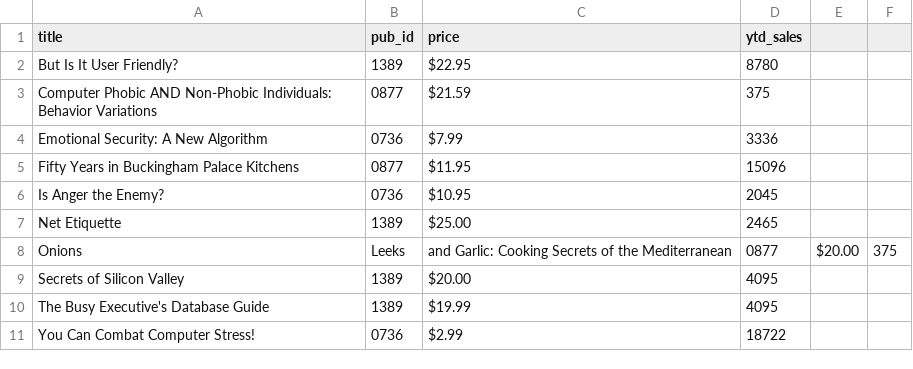
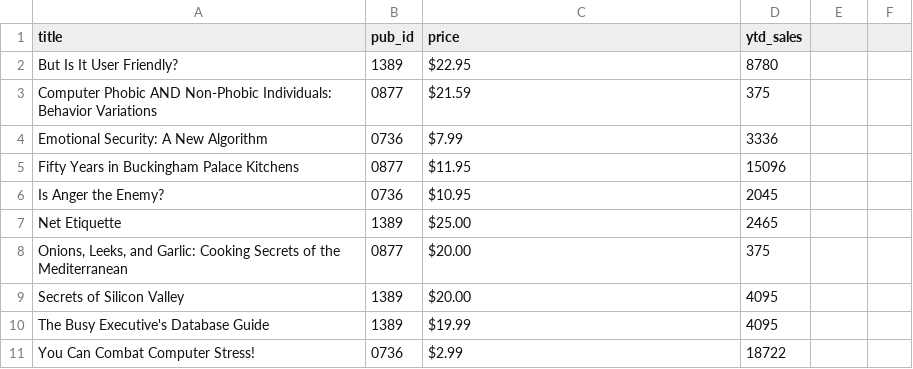
Before and after one commit to JasonD94/Database-I-Project, a CSV file: csv/books.csv, drawn as a sheet; removed rows and columns are numbered as before the commit, all else as after; the diff names each change by its address in the sheet, - before the commit and + after, or states it on an @@ line.

```diff
--- a/csv/books.csv
+++ b/csv/books.csv
-row 8: Onions | Leeks | and Garlic: Cooking Secrets of the Mediterranean | 0877 | $20.00 | 375
+row 8: Onions, Leeks, and Garlic: Cooking Secrets of the Mediterranean | 0877 | $20.00 | 375
```
Also changed, not shown: 3 other files.
